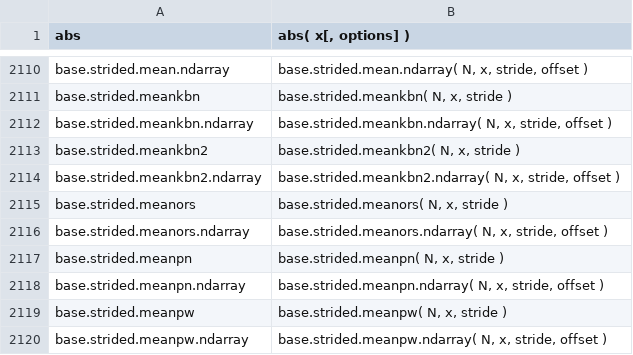
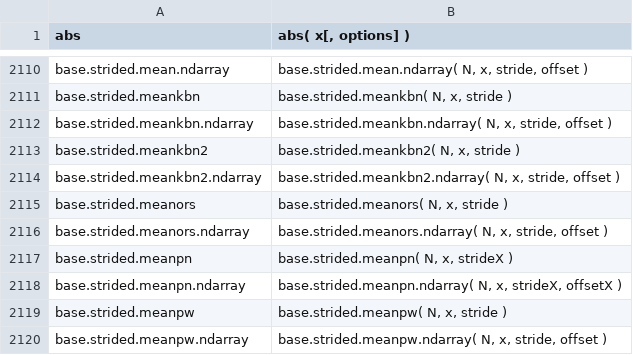
Before and after one commit to stdlib-js/repl, a CSV file: signature/data/data.csv, drawn as a sheet; only a part is shown, gaps mark what is left out.

```diff
--- a/signature/data/data.csv
+++ b/signature/data/data.csv
@@ -2116,4 +2116,4 @@ base.strided.meanors,"base.strided.meanors( N, x, stride )"
 base.strided.meanors.ndarray,"base.strided.meanors.ndarray( N, x, stride, offset )"
-base.strided.meanpn,"base.strided.meanpn( N, x, stride )"
-base.strided.meanpn.ndarray,"base.strided.meanpn.ndarray( N, x, stride, offset )"
+base.strided.meanpn,"base.strided.meanpn( N, x, strideX )"
+base.strided.meanpn.ndarray,"base.strided.meanpn.ndarray( N, x, strideX, offsetX )"
 base.strided.meanpw,"base.strided.meanpw( N, x, stride )"
```
Also changed, not shown: info/data/data.csv, typed-signature/data/data.csv, 7 other files.
